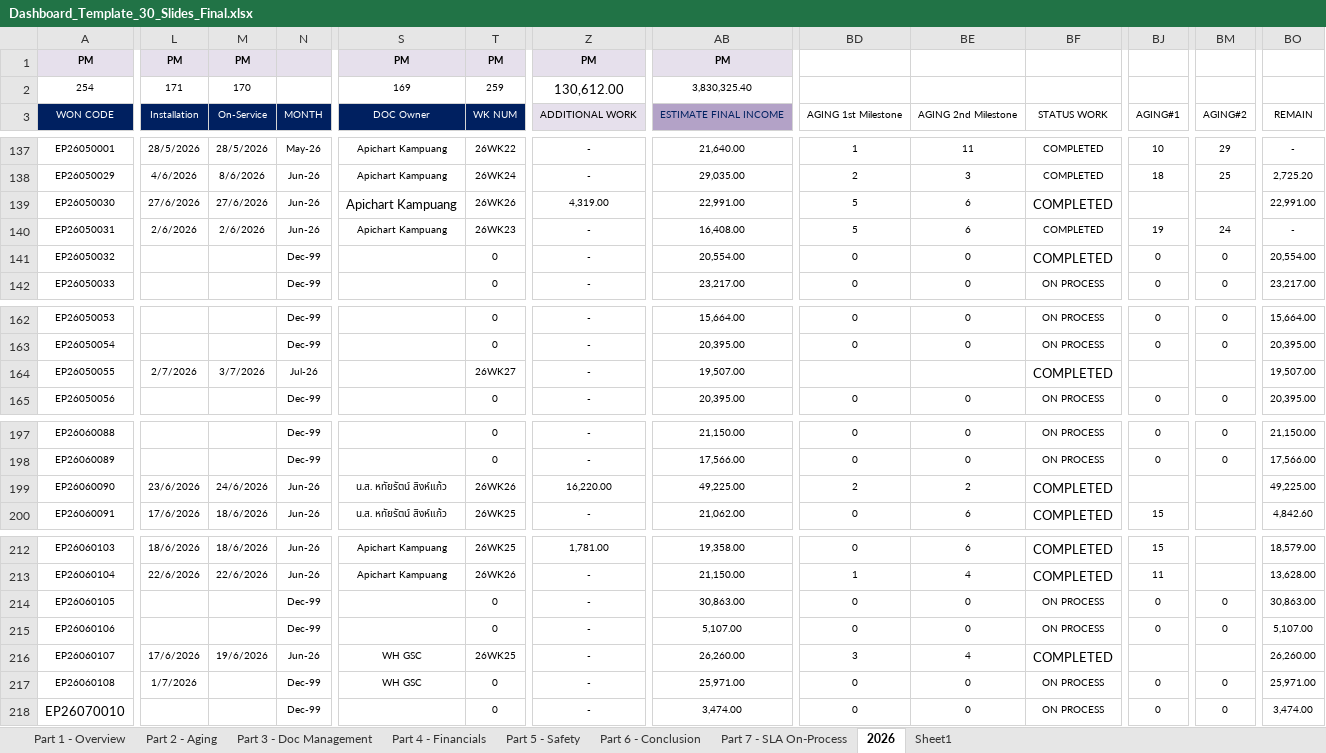
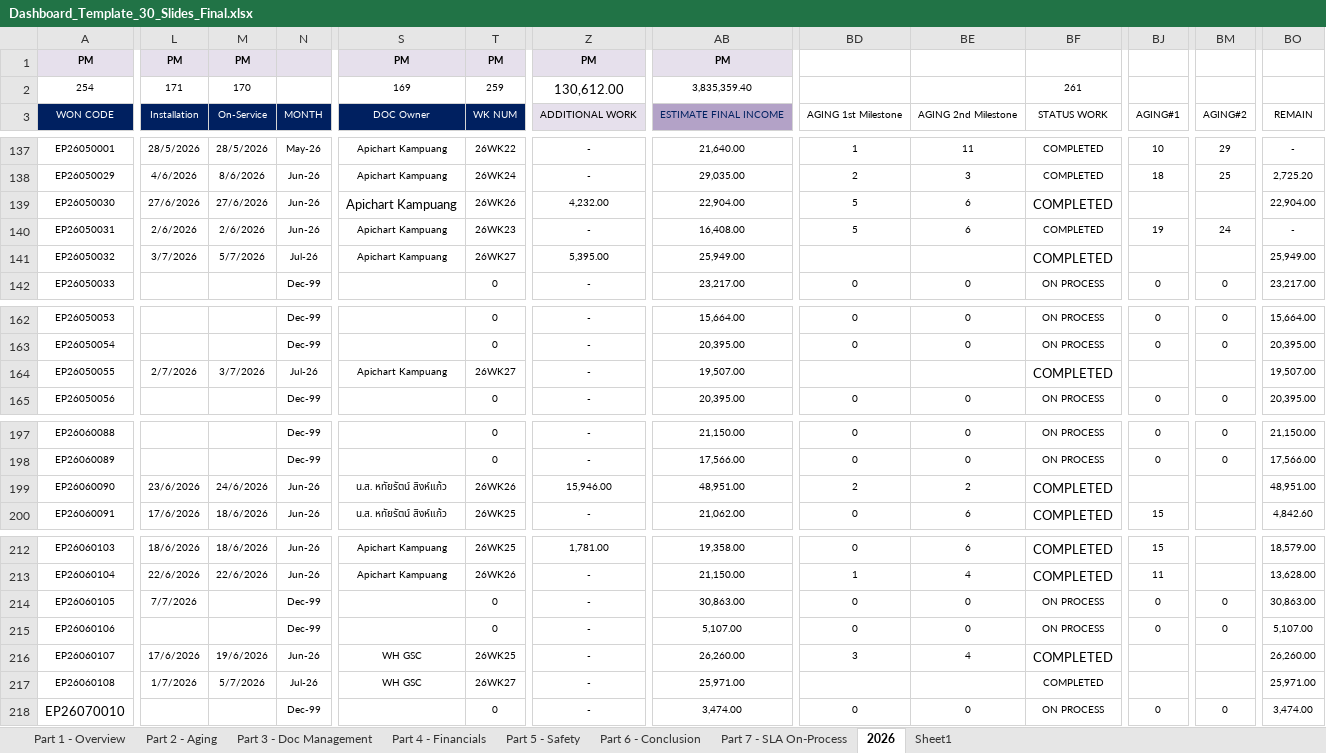
Before and after one commit to boonchotbor-design/0-Dashboard, an Excel workbook: Dashboard_Template_30_Slides_Final.xlsx, sheet 2026, drawn as a sheet; only a part is shown, gaps mark what is left out; values as stored, in another font and other column widths than the file's, no borders; the diff covers the shown part only; the diff names each change by its address in the sheet, - before the commit and + after, or states it on an @@ line.

```diff
--- a/Dashboard_Template_30_Slides_Final.xlsx (sheet 2026)
+++ b/Dashboard_Template_30_Slides_Final.xlsx (sheet 2026)
-AB2: 3,830,325.40
+AB2: 3,835,359.40
-BF2: (empty)
+BF2: 261
-Z139: 4,319.00
+Z139: 4,232.00
-AB139: 22,991.00
+AB139: 22,904.00
-BO139: 22,991.00
+BO139: 22,904.00
-L141: (empty)
+L141: 3/7/2026
-M141: (empty)
+M141: 5/7/2026
-N141: Dec-99
+N141: Jul-26
-S141: (empty)
+S141: Apichart Kampuang
-T141: 0
+T141: 26WK27
-Z141: -
+Z141: 5,395.00
-AB141: 20,554.00
+AB141: 25,949.00
-BD141: 0
+BD141: (empty)
-BE141: 0
+BE141: (empty)
-BJ141: 0
+BJ141: (empty)
-BM141: 0
+BM141: (empty)
-BO141: 20,554.00
+BO141: 25,949.00
-S164: (empty)
+S164: Apichart Kampuang
-Z199: 16,220.00
+Z199: 15,946.00
-AB199: 49,225.00
+AB199: 48,951.00
-BO199: 49,225.00
+BO199: 48,951.00
-L214: (empty)
+L214: 7/7/2026
-M217: (empty)
+M217: 5/7/2026
-N217: Dec-99
+N217: Jul-26
-T217: 0
+T217: 26WK27
-BD217: 0
+BD217: (empty)
-BE217: 0
+BE217: (empty)
-BF217: ON PROCESS
+BF217: COMPLETED
-BJ217: 0
+BJ217: (empty)
-BM217: 0
+BM217: (empty)
```
Also changed, not shown: 1 edited cell elsewhere in this sheet, sheet Part 7 - SLA On-Process, sheet Part 2 - Aging, sheet Part 3 - Doc Management, sheet Part 4 - Financials, sheet Part 1 - Overview, 1 other file.
